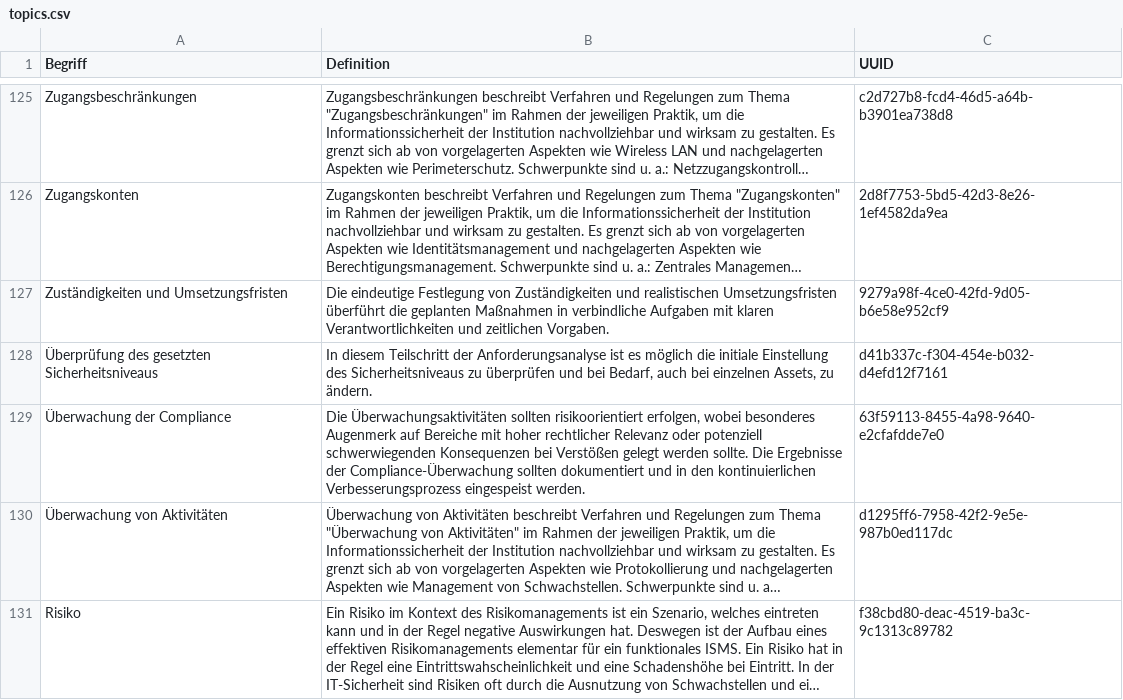
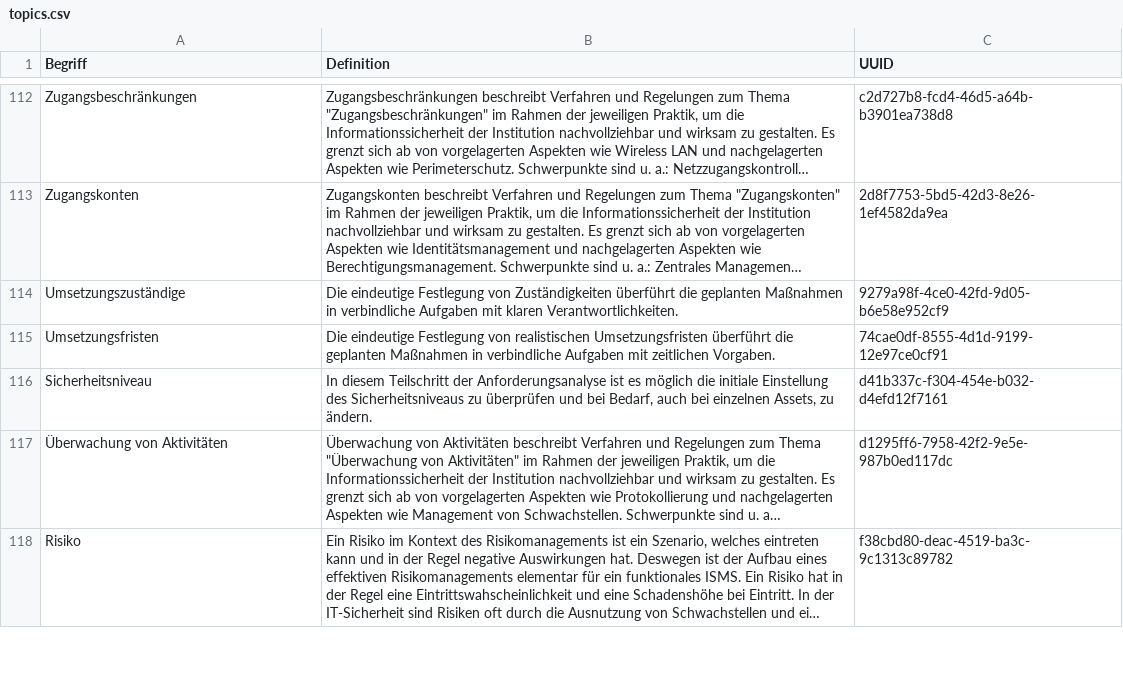
Before and after one commit to BSI-Bund/Stand-der-Technik-Bibliothek, a CSV file: Dokumentation/namespaces/topics.csv, drawn as a sheet; only a part is shown, gaps mark what is left out; long unchanged cells end in …; removed rows and columns are numbered as before the commit, all else as after; the diff covers the shown part only; the diff names each change by its address in the sheet, - before the commit and + after, or states it on an @@ line.

```diff
--- a/Dokumentation/namespaces/topics.csv
+++ b/Dokumentation/namespaces/topics.csv
-A114 (Begriff): Zuständigkeiten und Umsetzungsfristen
+A114 (Begriff): Umsetzungszuständige
-B114 (Definition): …von Zuständigkeiten und realistischen Umsetzungsfristen überführt die geplanten Maßnahmen in verbindliche Aufgaben mit klaren Verantwortlichkeiten und zeitlichen Vorgaben.
+B114 (Definition): …von Zuständigkeiten überführt die geplanten Maßnahmen in verbindliche Aufgaben mit klaren Verantwortlichkeiten.
+row 115: Umsetzungsfristen | Die eindeutige Festlegung von realistischen Umsetzungsfristen überführt die geplanten Maßnahmen in verbindliche Aufgaben mit zeitlichen Vorgaben. | 74cae0df-8555-4d1d-9199-12e97ce0cf91
-A116 (Begriff): Überprüfung des gesetzten Sicherheitsniveaus
+A116 (Begriff): Sicherheitsniveau
-row 129: Überwachung der Compliance | Die Überwachungsaktivitäten sollten risikoorientiert erfolgen, wobei besonderes Augenmerk auf Bereiche mit hoher rechtlicher Relevanz oder potenziell schwerwiegenden Konsequenzen bei Verstößen gelegt werden sollte. Die Ergebnisse der Compliance-Überwachung sollten dokumentiert und in den kontinuierlichen Verbesserungsprozess eingespeist werden. | 63f59113-8455-4a98-9640-e2cfafdde7e0
```
Also changed, not shown: 2 added rows, 13 removed rows and 23 edited cells elsewhere in this file, Dokumentation/namespaces/action_words.csv, Dokumentation/namespaces/documentation_guidelines.csv, 6 other files.
